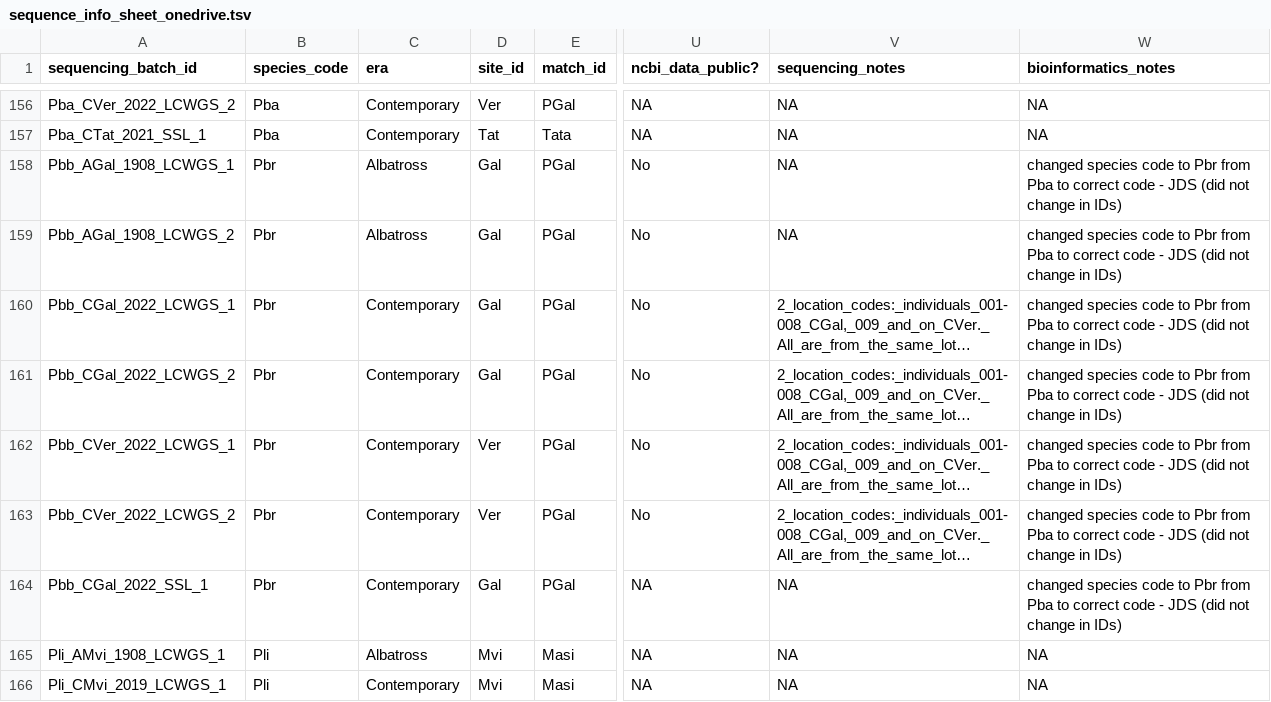
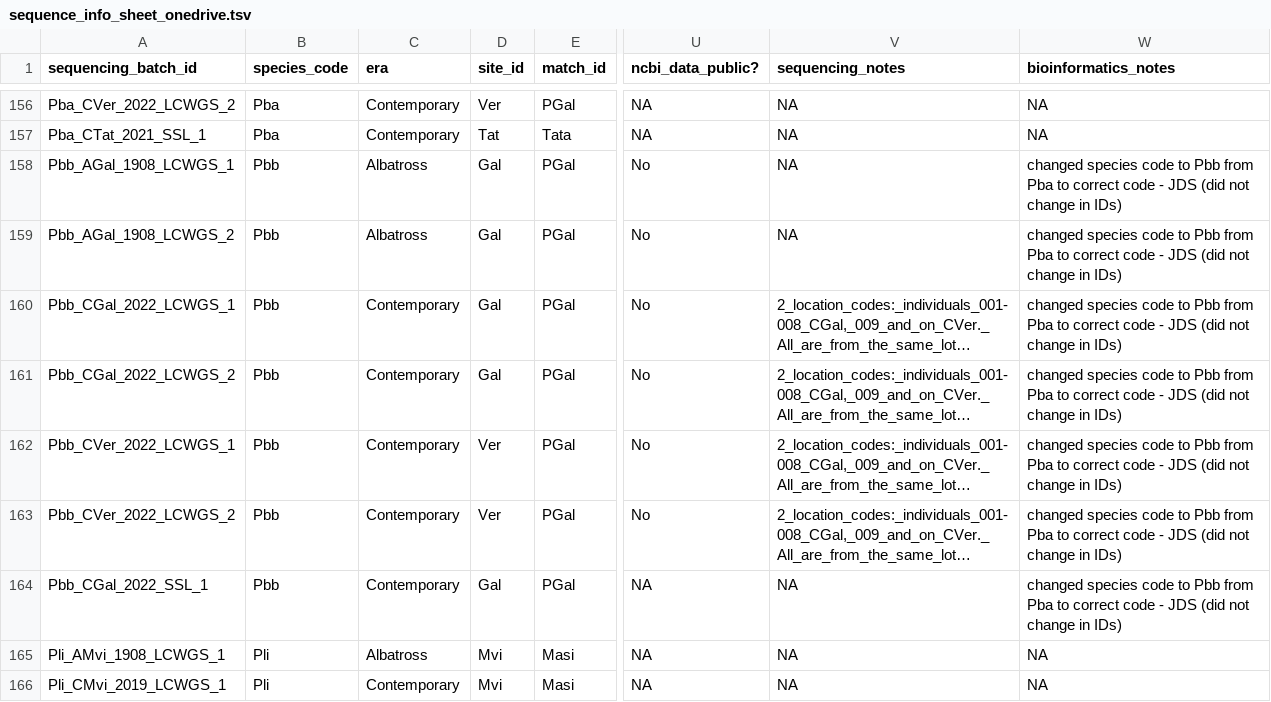
Before and after one commit to philippinespire/database_albatross_recollections, a TSV file: db_files/sequence_info_sheets/sequence_info_sheet_onedrive.tsv, drawn as a sheet; only a part is shown, gaps mark what is left out; long unchanged cells end in …; the diff names each change by its address in the sheet, - before the commit and + after, or states it on an @@ line.

Commit message:
Update sequence_info_sheet_onedrive.tsv

```diff
--- a/db_files/sequence_info_sheets/sequence_info_sheet_onedrive.tsv
+++ b/db_files/sequence_info_sheets/sequence_info_sheet_onedrive.tsv
-B158:B164 (species_code): Pbr
+B158:B164 (species_code): Pbb
-W158:W164 (bioinformatics_notes): …code to Pbr from Pba…
+W158:W164 (bioinformatics_notes): …code to Pbb from Pba…
```
